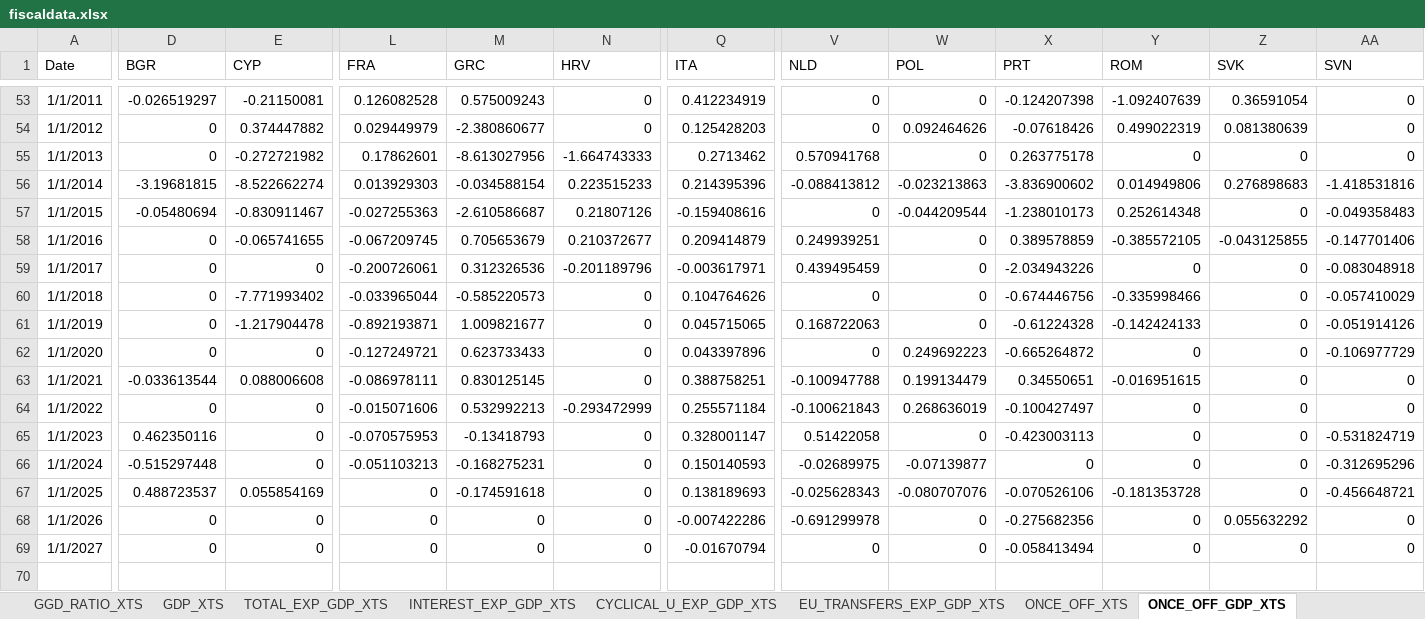
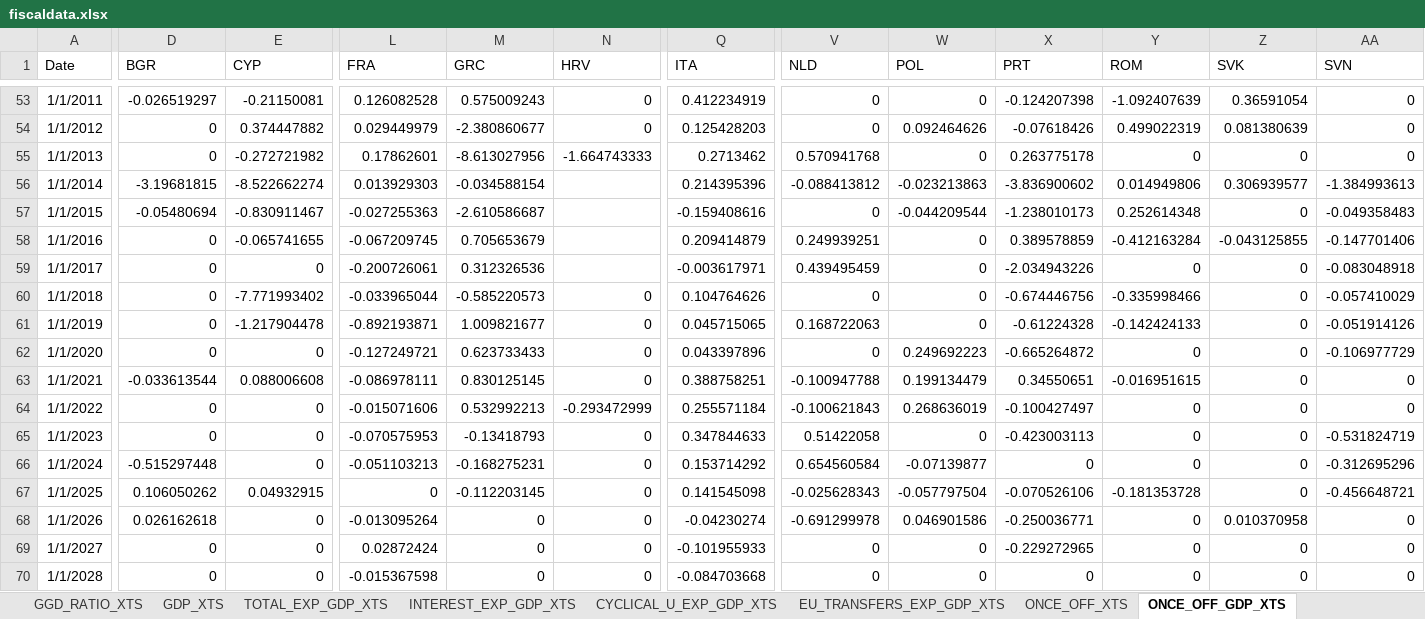
Before and after one commit to mflanagan201/gcal_auto, an Excel workbook: fiscaldata.xlsx, sheet ONCE_OFF_GDP_XTS, drawn as a sheet; only a part is shown, gaps mark what is left out; values as stored, in another font and other column widths than the file's, no borders; rows hold the shown columns only; the diff covers the shown part only; the diff names each change by its address in the sheet, - before the commit and + after, or states it on an @@ line.

```diff
--- a/fiscaldata.xlsx (sheet ONCE_OFF_GDP_XTS)
+++ b/fiscaldata.xlsx (sheet ONCE_OFF_GDP_XTS)
-N56 (HRV): 0.223515233
+N56 (HRV): (empty)
-Z56 (SVK): 0.276898683
+Z56 (SVK): 0.306939577
-AA56 (SVN): -1.418531816
+AA56 (SVN): -1.384993613
-N57 (HRV): 0.21807126
+N57 (HRV): (empty)
-N58 (HRV): 0.210372677
+N58 (HRV): (empty)
-Y58 (ROM): -0.385572105
+Y58 (ROM): -0.412163284
-N59 (HRV): -0.201189796
+N59 (HRV): (empty)
-D65 (BGR): 0.462350116
+D65 (BGR): 0
-Q65 (ITA): 0.328001147
+Q65 (ITA): 0.347844633
-Q66 (ITA): 0.150140593
+Q66 (ITA): 0.153714292
-V66 (NLD): -0.02689975
+V66 (NLD): 0.654560584
-D67 (BGR): 0.488723537
+D67 (BGR): 0.106050262
-E67 (CYP): 0.055854169
+E67 (CYP): 0.04932915
-M67 (GRC): -0.174591618
+M67 (GRC): -0.112203145
-Q67 (ITA): 0.138189693
+Q67 (ITA): 0.141545098
-W67 (POL): -0.080707076
+W67 (POL): -0.057797504
-D68 (BGR): 0
+D68 (BGR): 0.026162618
-L68 (FRA): 0
+L68 (FRA): -0.013095264
-Q68 (ITA): -0.007422286
+Q68 (ITA): -0.04230274
-W68 (POL): 0
+W68 (POL): 0.046901586
-X68 (PRT): -0.275682356
+X68 (PRT): -0.250036771
-Z68 (SVK): 0.055632292
+Z68 (SVK): 0.010370958
-L69 (FRA): 0
+L69 (FRA): 0.02872424
-Q69 (ITA): -0.01670794
+Q69 (ITA): -0.101955933
-X69 (PRT): -0.058413494
+X69 (PRT): -0.229272965
+row 70: 1/1/2028 | 0 | 0 | -0.015367598 | 0 | 0 | -0.084703668 | 0 | 0 | 0 | 0 | 0 | 0
```
Also changed, not shown: 6 edited cells elsewhere in this sheet, sheet CYCLICAL_U_EXP_XTS, sheet NET_EXP_BEF_DRM_XTS, sheet NET_EXP_BEF_DRM_GDP_XTS, sheet NET_EXP_AFTER_DRMS_GDP_XTS, sheet CYCLICAL_U_EXP_GDP_XTS, sheet NET_DRM, 9 more sheets.
